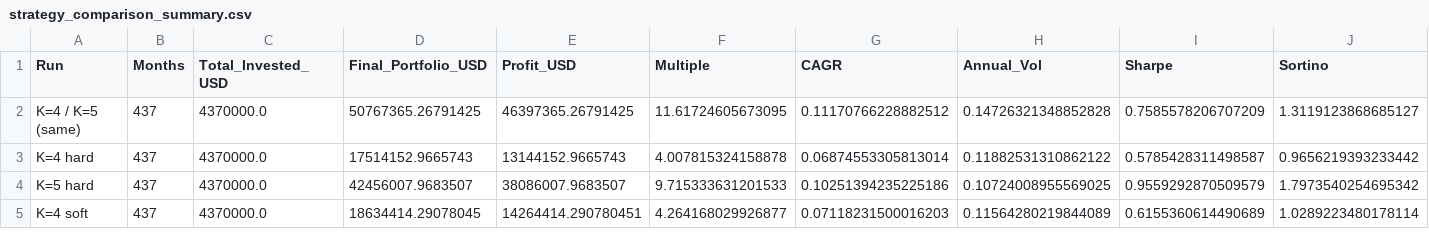
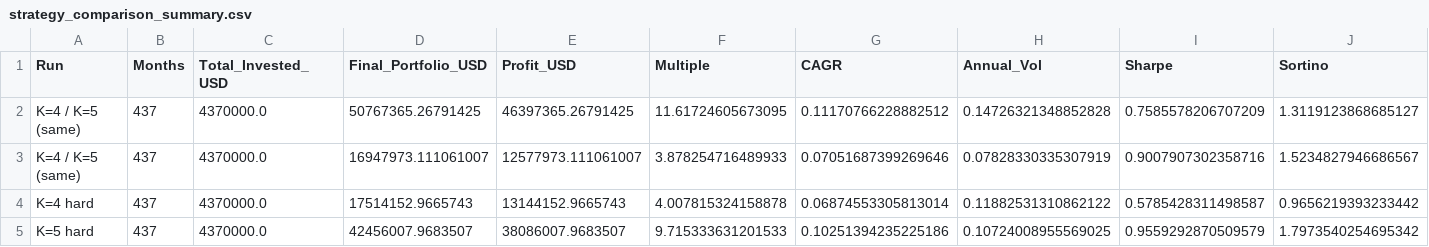
Before and after one commit to Nitmix12/Master_Thesis_ADIA, a CSV file: data/outputs/strategy_comparison_summary.csv, drawn as a sheet; only a part is shown; the shorter side is filled out with more unchanged rows; rows hold the shown columns only; the diff names each change by its address in the sheet, - before the commit and + after, or states it on an @@ line.

Commit message:
added 3 regimes + second strategy baseline v1

```diff
--- a/data/outputs/strategy_comparison_summary.csv
+++ b/data/outputs/strategy_comparison_summary.csv
+row 3: K=4 / K=5 (same) | 437 | 4370000.0 | 16947973.111061007 | 12577973.111061007 | 3.878254716489933 | 0.07051687399269646 | 0.07828330335307919 | 0.9007907302358716 | 1.5234827946686567
```
Also changed, not shown: 16 other files.
